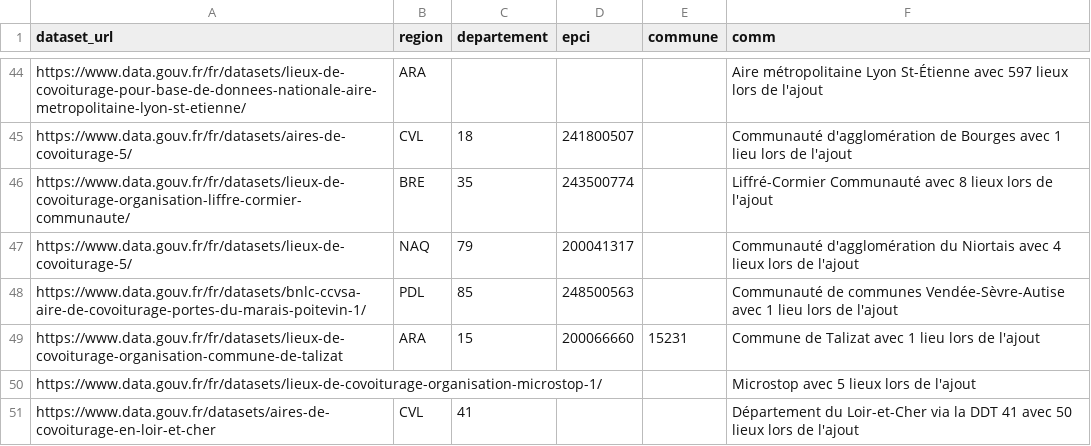
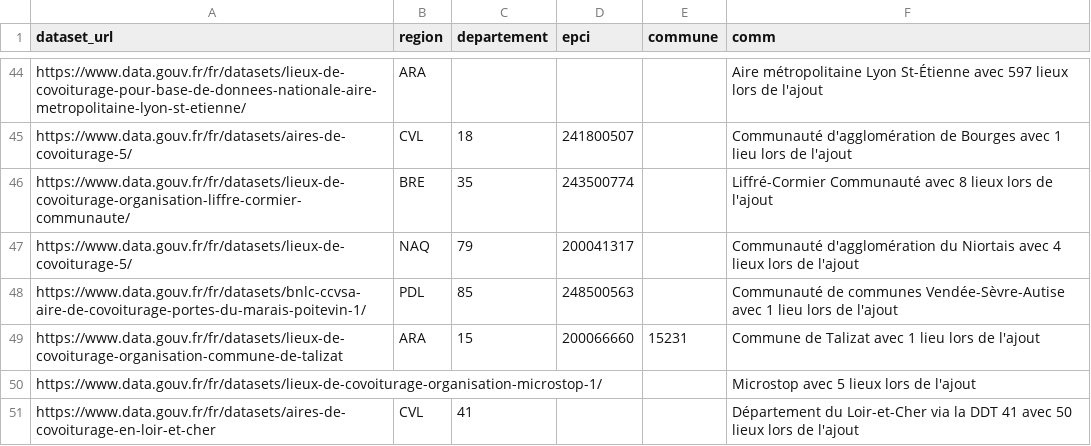
Before and after one commit to etalab/transport-base-nationale-covoiturage, a CSV file: datasets.csv, drawn as a sheet; only a part is shown, gaps mark what is left out.

Commit message:
Mise à jour URL dataset DPT41

```diff
--- a/datasets.csv
+++ b/datasets.csv
@@ -50,2 +50,2 @@ https://www.data.gouv.fr/fr/datasets/lieux-de-covoiturage-organisation-commune-d
 https://www.data.gouv.fr/fr/datasets/lieux-de-covoiturage-organisation-microstop-1/,,,,,Microstop avec 5 lieux lors de l'ajout
-https://www.data.gouv.fr/datasets/aires-de-covoiturage-en-loir-et-cher,CVL,41,,,Département du Loir-et-Cher via la DDT 41 avec 50 lieux lors de l'ajout
+https://www.data.gouv.fr/fr/datasets/aires-de-covoiturage-en-loir-et-cher,CVL,41,,,Département du Loir-et-Cher via la DDT 41 avec 50 lieux lors de l'ajout
```
